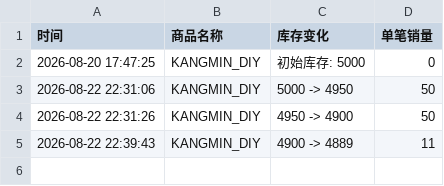
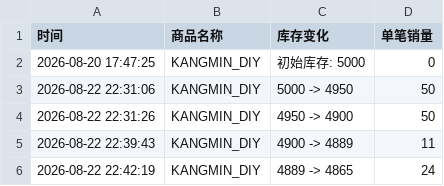
Before and after one commit to Juineii/verivery_md0822, a CSV file: KANGMIN_DIY.csv, drawn as a sheet; the diff names each change by its address in the sheet, - before the commit and + after, or states it on an @@ line.

Commit message:
自动更新数据 2026-08-22 22:43:09

```diff
--- a/KANGMIN_DIY.csv
+++ b/KANGMIN_DIY.csv
+row 6: 2026-08-22 22:42:19 | KANGMIN_DIY | 4889 -> 4865 | 24
```
